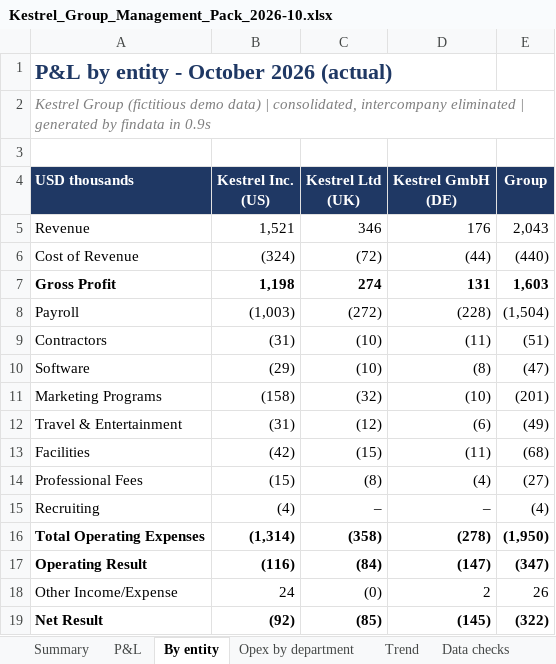
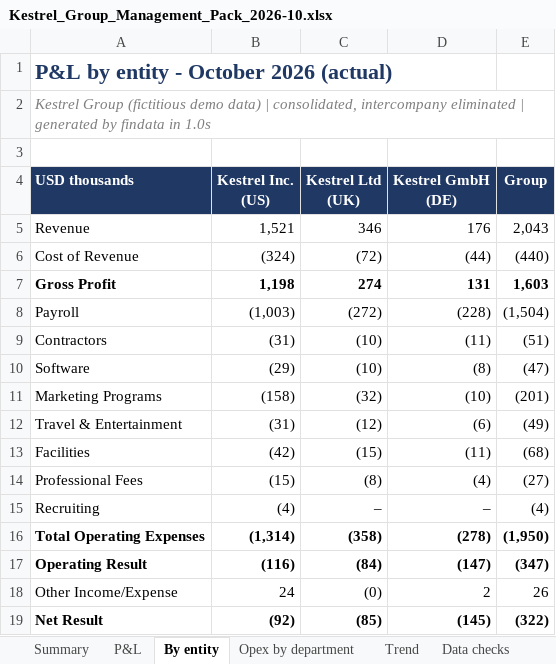
Before and after one commit to guilhermelt-22/data-portfolio, an Excel workbook: output/2026-10/Kestrel_Group_Management_Pack_2026-10.xlsx, sheet By entity, drawn as a sheet; values as stored, in another font and other column widths than the file's, no borders; the diff names each change by its address in the sheet, - before the commit and + after, or states it on an @@ line.

```diff
--- a/output/2026-10/Kestrel_Group_Management_Pack_2026-10.xlsx (sheet By entity)
+++ b/output/2026-10/Kestrel_Group_Management_Pack_2026-10.xlsx (sheet By entity)
-A2 (USD thousands): …findata in 0.9s
+A2 (USD thousands): …findata in 1.0s
```
Also changed, not shown: sheet Summary, sheet P&L, sheet Opex by department, sheet Trend, 13 other files.
